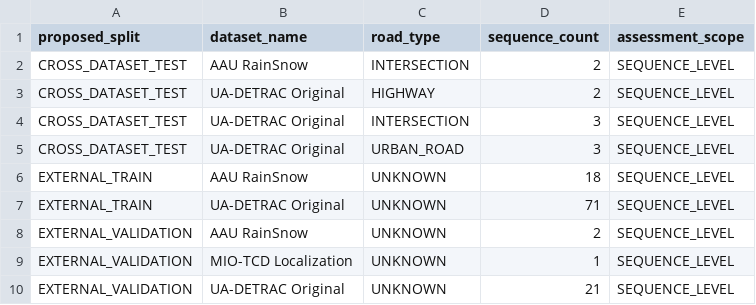
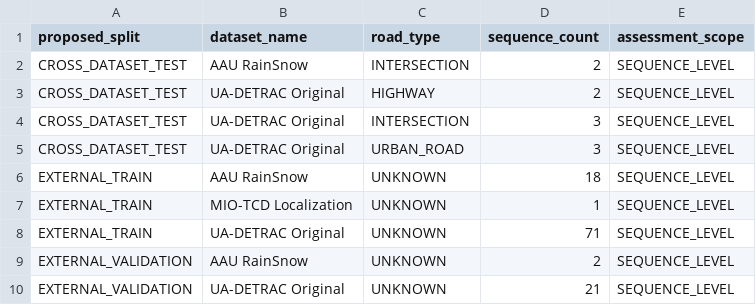
Before and after one commit to kinnynee/emergency-lane-dataset-pipeline, a CSV file: data_collection/reports/external_eda/road_type_distribution.csv, drawn as a sheet; removed rows and columns are numbered as before the commit, all else as after; the diff names each change by its address in the sheet, - before the commit and + after, or states it on an @@ line.

```diff
--- a/data_collection/reports/external_eda/road_type_distribution.csv
+++ b/data_collection/reports/external_eda/road_type_distribution.csv
+row 7: EXTERNAL_TRAIN | MIO-TCD Localization | UNKNOWN | 1 | SEQUENCE_LEVEL
-row 9: EXTERNAL_VALIDATION | MIO-TCD Localization | UNKNOWN | 1 | SEQUENCE_LEVEL
```
Also changed, not shown: data_collection/reports/external_eda/balanced_subset_plan.csv, data_collection/reports/external_eda/bbox_statistics.csv, 40 other files.
